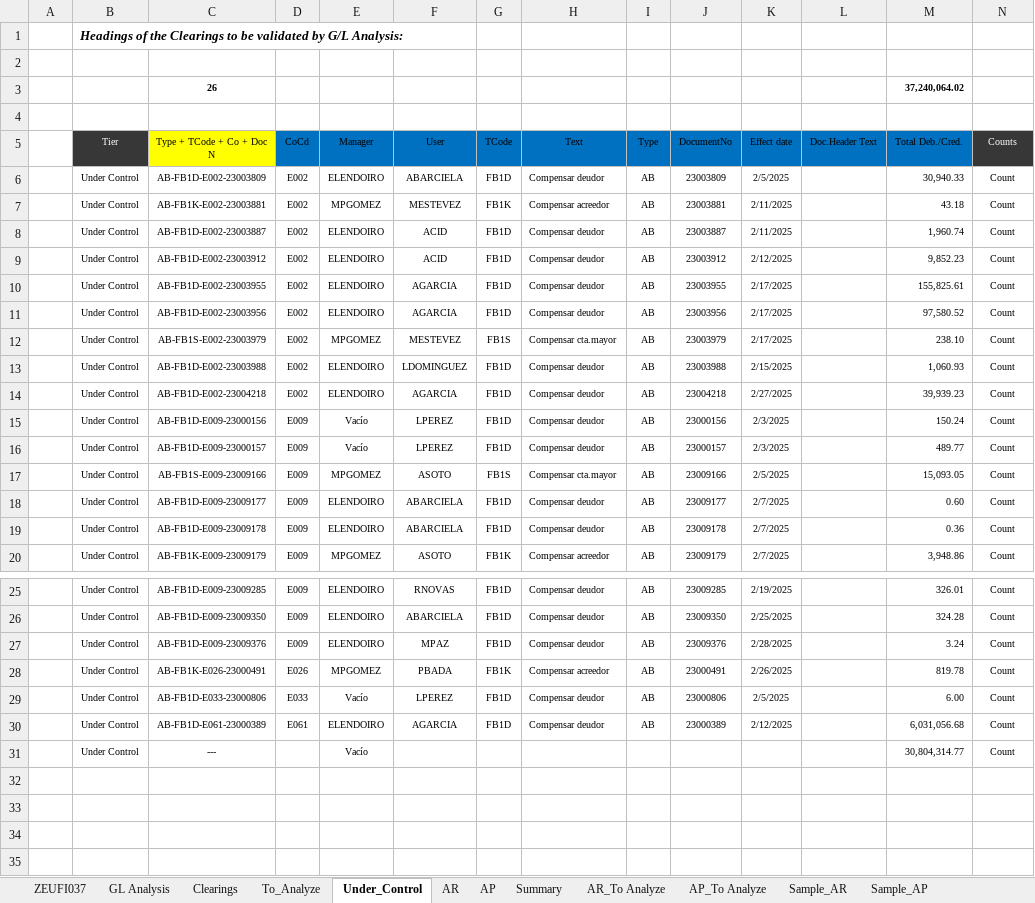
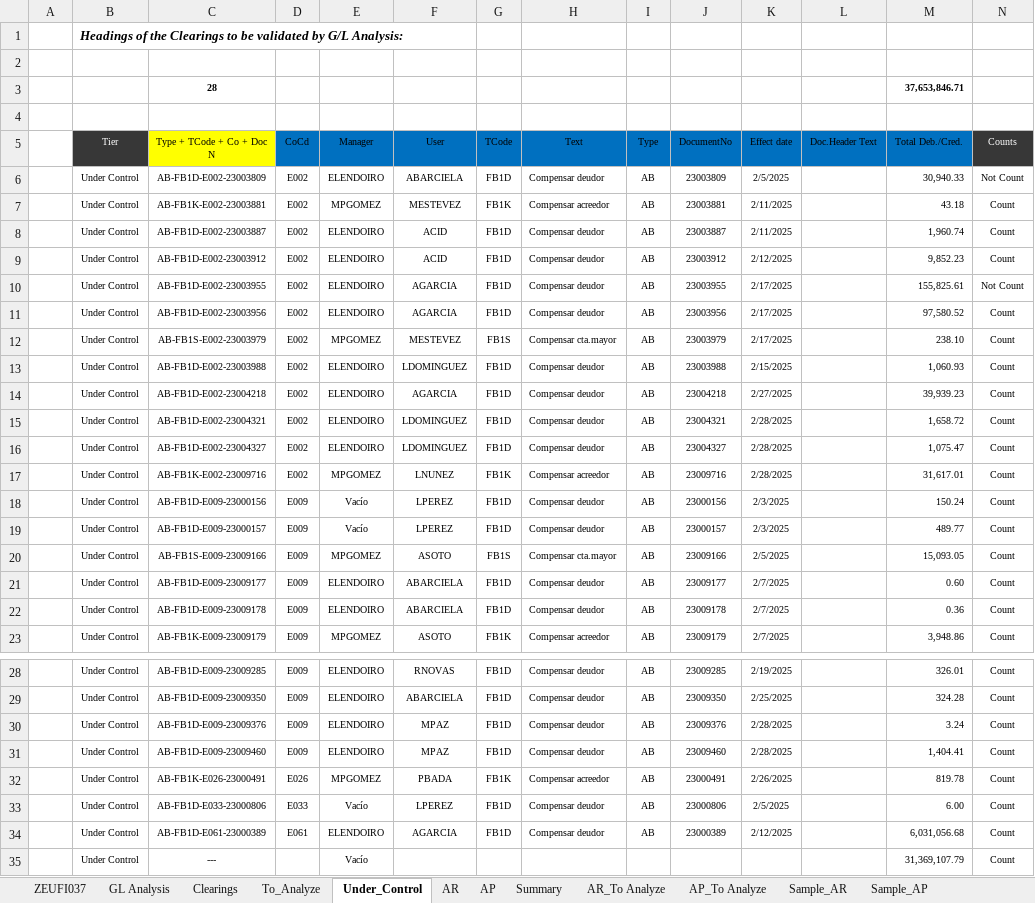
Before and after one commit to RPATechnologiesSAT/VOTOR-SOX-2024-002-Controles-SOX-EAA-01.74.1-AR-y-SOX-EAA-02.74.1-AP-y-GL, an Excel workbook: Data/ExcelReports/Clearings Analysis_Spain 2025 02.xlsm, sheet Under_Control, drawn as a sheet; only a part is shown, gaps mark what is left out; values as stored, in another font and other column widths than the file's, no borders; table styles not drawn; removed rows and columns are numbered as before the commit, all else as after; the diff names each change by its address in the sheet, - before the commit and + after, or states it on an @@ line.

```diff
--- a/Data/ExcelReports/Clearings Analysis_Spain 2025 02.xlsm (sheet Under_Control)
+++ b/Data/ExcelReports/Clearings Analysis_Spain 2025 02.xlsm (sheet Under_Control)
-row 3:  |  | 26 |  |  |  |  |  |  |  |  |  | 37,240,064.02
+row 3:  |  | 28 |  |  |  |  |  |  |  |  |  | 37,653,846.71
-N6 (Counts): Count
+N6 (Counts): Not Count
-N10 (Counts): Count
+N10 (Counts): Not Count
+row 15:  | Under Control | AB-FB1D-E002-23004321 | E002 | ELENDOIRO | LDOMINGUEZ | FB1D | Compensar deudor | AB | 23004321 | 2/28/2025 |  | 1,658.72 | Count
+row 16:  | Under Control | AB-FB1D-E002-23004327 | E002 | ELENDOIRO | LDOMINGUEZ | FB1D | Compensar deudor | AB | 23004327 | 2/28/2025 |  | 1,075.47 | Count
+row 17:  | Under Control | AB-FB1K-E002-23009716 | E002 | MPGOMEZ | LNUNEZ | FB1K | Compensar acreedor | AB | 23009716 | 2/28/2025 |  | 31,617.01 | Count
+row 31:  | Under Control | AB-FB1D-E009-23009460 | E009 | ELENDOIRO | MPAZ | FB1D | Compensar deudor | AB | 23009460 | 2/28/2025 |  | 1,404.41 | Count
-M35 (Total Deb./Cred.): 30,804,314.77
+M35 (Total Deb./Cred.): 31,369,107.79
```
Also changed, not shown: sheet Clearings, sheet ZEUFI037, sheet AR_To Analyze, sheet AP_To Analyze, sheet Summary, sheet To_Analyze, 4 more sheets, Data/ExcelReports/01.74.1-AR Clearings - Spain 2025 02.xlsx, Data/ExcelReports/02.74.1-AP y GL Clearings - Morocco 2025 02.xlsx, 30 other files.
